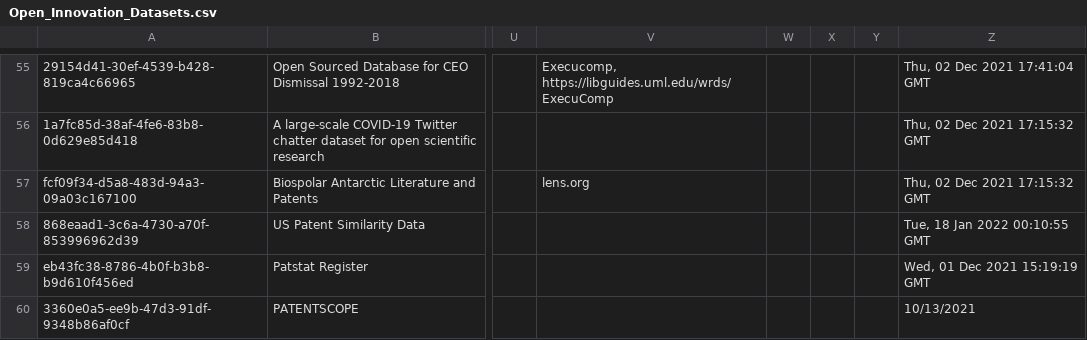
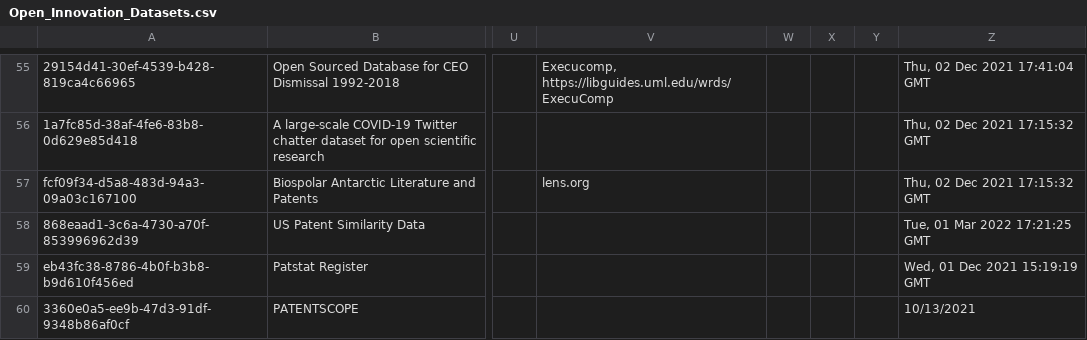
Before and after one commit to Innovation-Information-Initiative/Open-Innovation-Dataset-Index, a CSV file: index_archive/Open_Innovation_Datasets.csv, drawn as a sheet; only a part is shown, gaps mark what is left out; the diff names each change by its address in the sheet, - before the commit and + after, or states it on an @@ line.

```diff
--- a/index_archive/Open_Innovation_Datasets.csv
+++ b/index_archive/Open_Innovation_Datasets.csv
-Z58: Tue, 18 Jan 2022 00:10:55 GMT
+Z58: Tue, 01 Mar 2022 17:21:25 GMT
```
Also changed, not shown: 1 other file.
